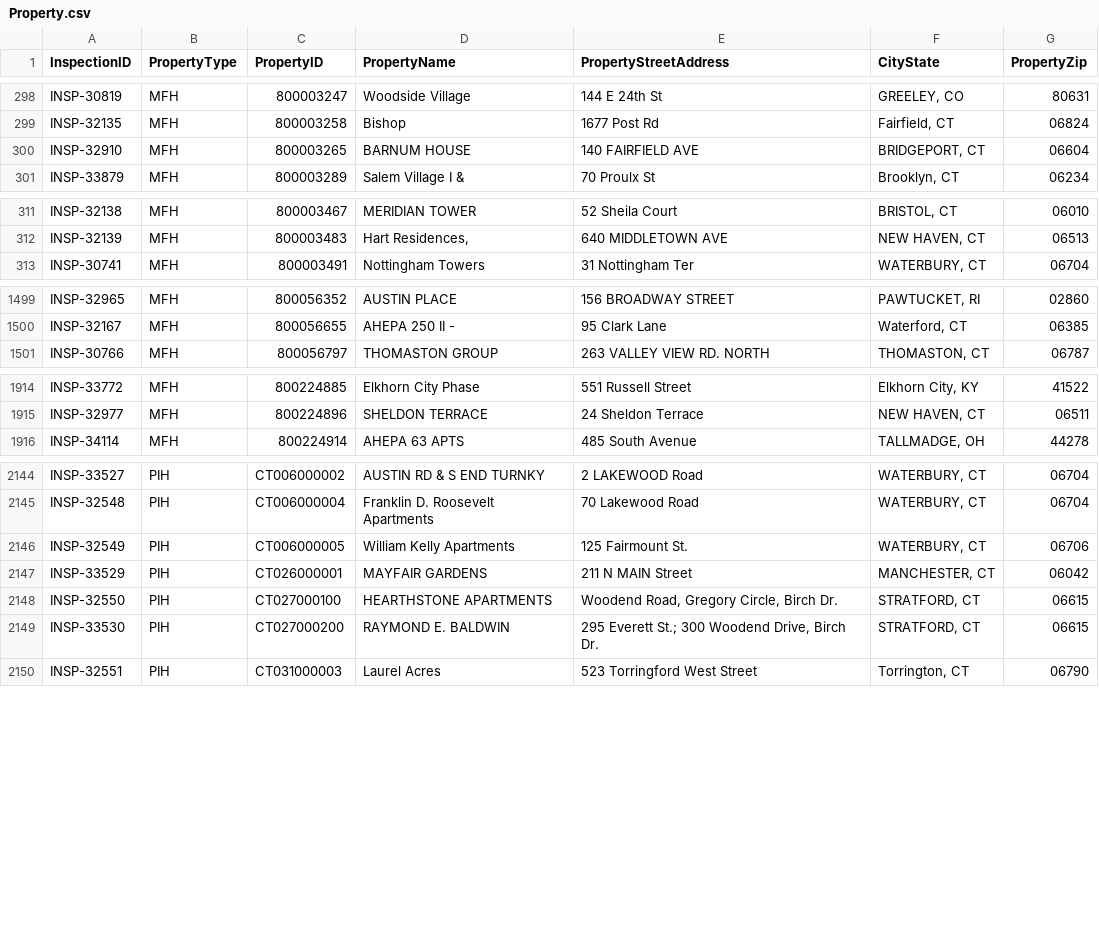
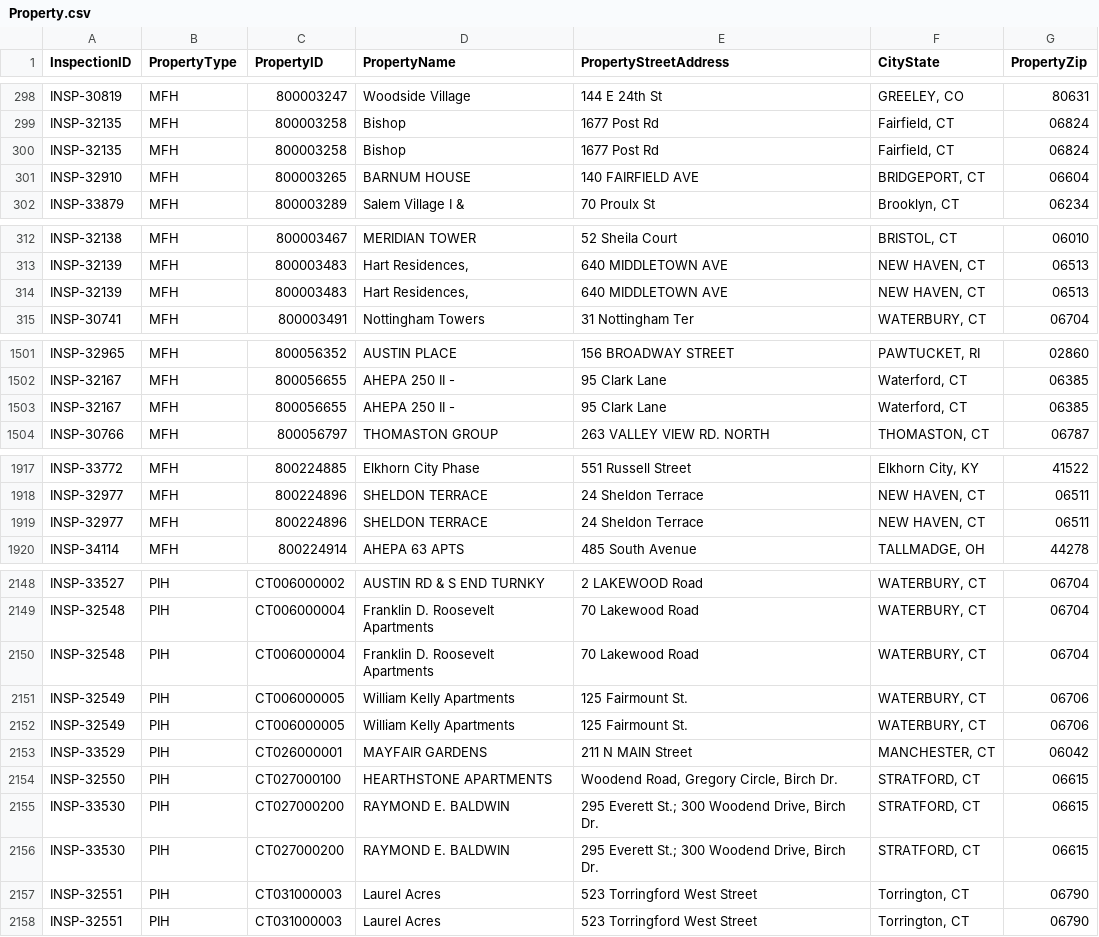
Before and after one commit to MalavikaKalani/Report-Automation-Tool, a CSV file: Property.csv, drawn as a sheet; only a part is shown, gaps mark what is left out; the diff covers the shown part only.

```diff
--- a/Property.csv
+++ b/Property.csv
@@ -299,2 +299,3 @@
 "INSP-32135","MFH","800003258","Bishop","1677 Post Rd","Fairfield, CT","06824"
+"INSP-32135","MFH","800003258","Bishop","1677 Post Rd","Fairfield, CT","06824"
 "INSP-32910","MFH","800003265","BARNUM HOUSE","140 FAIRFIELD AVE","BRIDGEPORT, CT","06604"
@@ -312,2 +313,3 @@
 "INSP-32139","MFH","800003483","Hart Residences,","640 MIDDLETOWN AVE","NEW HAVEN, CT","06513"
+"INSP-32139","MFH","800003483","Hart Residences,","640 MIDDLETOWN AVE","NEW HAVEN, CT","06513"
 "INSP-30741","MFH","800003491","Nottingham Towers","31 Nottingham Ter","WATERBURY, CT","06704"
@@ -1500,2 +1502,3 @@
 "INSP-32167","MFH","800056655","AHEPA 250 II -","95 Clark Lane","Waterford, CT","06385"
+"INSP-32167","MFH","800056655","AHEPA 250 II -","95 Clark Lane","Waterford, CT","06385"
 "INSP-30766","MFH","800056797","THOMASTON GROUP","263 VALLEY VIEW RD. NORTH","THOMASTON, CT","06787"
@@ -1915,2 +1918,3 @@
 "INSP-32977","MFH","800224896","SHELDON TERRACE","24 Sheldon Terrace","NEW HAVEN, CT","06511"
+"INSP-32977","MFH","800224896","SHELDON TERRACE","24 Sheldon Terrace","NEW HAVEN, CT","06511"
 "INSP-34114","MFH","800224914","AHEPA  63 APTS","485 South Avenue","TALLMADGE, OH","44278"
@@ -2145,2 +2149,4 @@
 "INSP-32548","PIH","CT006000004","Franklin D. Roosevelt Apartments","70 Lakewood Road","WATERBURY, CT","06704"
+"INSP-32548","PIH","CT006000004","Franklin D. Roosevelt Apartments","70 Lakewood Road","WATERBURY, CT","06704"
+"INSP-32549","PIH","CT006000005","William Kelly Apartments","125 Fairmount St.","WATERBURY, CT","06706"
 "INSP-32549","PIH","CT006000005","William Kelly Apartments","125 Fairmount St.","WATERBURY, CT","06706"
@@ -2149,2 +2155,4 @@
 "INSP-33530","PIH","CT027000200","RAYMOND E. BALDWIN","295 Everett St.;  300 Woodend Drive, Birch Dr.","STRATFORD, CT","06615"
+"INSP-33530","PIH","CT027000200","RAYMOND E. BALDWIN","295 Everett St.;  300 Woodend Drive, Birch Dr.","STRATFORD, CT","06615"
+"INSP-32551","PIH","CT031000003","Laurel Acres","523 Torringford West Street","Torrington, CT","06790"
 "INSP-32551","PIH","CT031000003","Laurel Acres","523 Torringford West Street","Torrington, CT","06790"
```
Also changed, not shown: 2 added rows elsewhere in this file, Live_Data_New_04_09(All_Submissions).csv, Live_Data_New_04_09(Inspections).csv, 2 other files.
